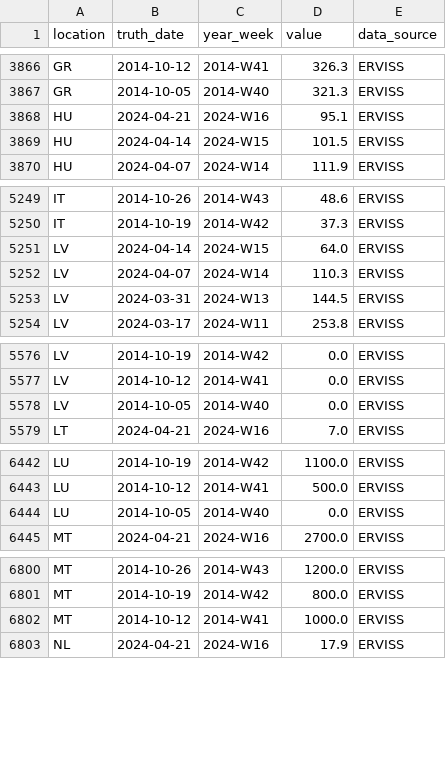
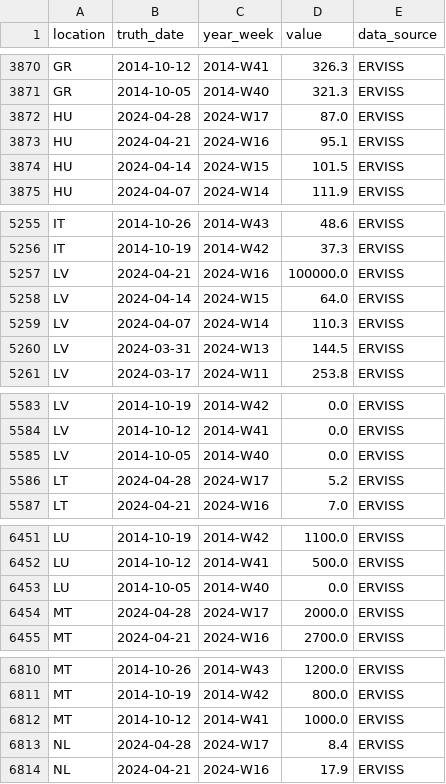
Before and after one commit to european-modelling-hubs/flu-forecast-hub, a CSV file: target-data/latest-ILI_incidence.csv, drawn as a sheet; only a part is shown, gaps mark what is left out; the diff covers the shown part only.

```diff
--- a/target-data/latest-ILI_incidence.csv
+++ b/target-data/latest-ILI_incidence.csv
@@ -3867,2 +3871,3 @@ GR,2014-10-12,2014-W41,326.3,ERVISS
 GR,2014-10-05,2014-W40,321.3,ERVISS
+HU,2024-04-28,2024-W17,87.0,ERVISS
 HU,2024-04-21,2024-W16,95.1,ERVISS
@@ -5250,2 +5256,3 @@ IT,2014-10-26,2014-W43,48.6,ERVISS
 IT,2014-10-19,2014-W42,37.3,ERVISS
+LV,2024-04-21,2024-W16,100000.0,ERVISS
 LV,2024-04-14,2024-W15,64.0,ERVISS
@@ -5578,2 +5585,3 @@ LV,2014-10-12,2014-W41,0.0,ERVISS
 LV,2014-10-05,2014-W40,0.0,ERVISS
+LT,2024-04-28,2024-W17,5.2,ERVISS
 LT,2024-04-21,2024-W16,7.0,ERVISS
@@ -6444,2 +6453,3 @@ LU,2014-10-12,2014-W41,500.0,ERVISS
 LU,2014-10-05,2014-W40,0.0,ERVISS
+MT,2024-04-28,2024-W17,2000.0,ERVISS
 MT,2024-04-21,2024-W16,2700.0,ERVISS
@@ -6802,2 +6812,3 @@ MT,2014-10-19,2014-W42,800.0,ERVISS
 MT,2014-10-12,2014-W41,1000.0,ERVISS
+NL,2024-04-28,2024-W17,8.4,ERVISS
 NL,2024-04-21,2024-W16,17.9,ERVISS
```
Also changed, not shown: 13 added rows and 25 edited cells elsewhere in this file.
